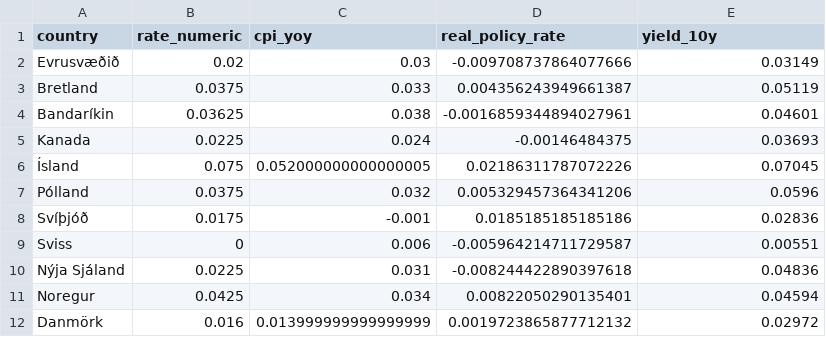
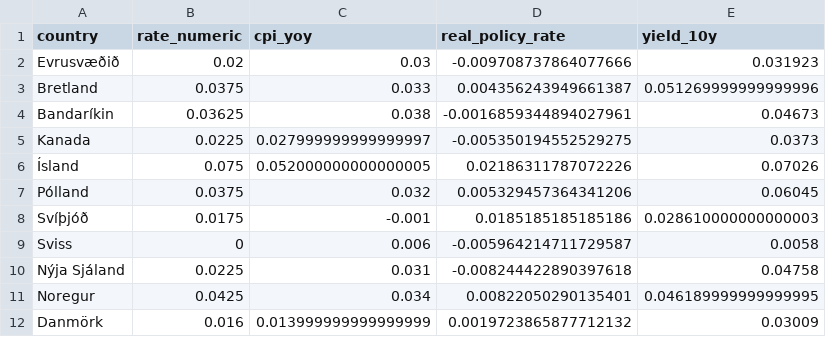
Before and after one commit to hagdeild/verdbolguskyrsla, a CSV file: data/altjodlegar.csv, drawn as a sheet.

Commit message:
Auto update data

```diff
--- a/data/altjodlegar.csv
+++ b/data/altjodlegar.csv
@@ -1,12 +1,12 @@
 country,rate_numeric,cpi_yoy,real_policy_rate,yield_10y
-Evrusvæðið,0.02,0.03,-0.009708737864077666,0.03149
-Bretland,0.0375,0.033,0.004356243949661387,0.05119
-Bandaríkin,0.03625,0.038,-0.0016859344894027961,0.04601
-Kanada,0.0225,0.024,-0.00146484375,0.03693
-Ísland,0.075,0.052000000000000005,0.02186311787072226,0.07045
-Pólland,0.0375,0.032,0.005329457364341206,0.0596
-Svíþjóð,0.0175,-0.001,0.0185185185185186,0.02836
-Sviss,0,0.006,-0.005964214711729587,0.00551
-Nýja Sjáland,0.0225,0.031,-0.008244422890397618,0.04836
-Noregur,0.0425,0.034,0.00822050290135401,0.04594
-Danmörk,0.016,0.013999999999999999,0.0019723865877712132,0.02972
+Evrusvæðið,0.02,0.03,-0.009708737864077666,0.031923
+Bretland,0.0375,0.033,0.004356243949661387,0.051269999999999996
+Bandaríkin,0.03625,0.038,-0.0016859344894027961,0.04673
+Kanada,0.0225,0.027999999999999997,-0.005350194552529275,0.0373
+Ísland,0.075,0.052000000000000005,0.02186311787072226,0.07026
+Pólland,0.0375,0.032,0.005329457364341206,0.06045
+Svíþjóð,0.0175,-0.001,0.0185185185185186,0.028610000000000003
+Sviss,0,0.006,-0.005964214711729587,0.0058
+Nýja Sjáland,0.0225,0.031,-0.008244422890397618,0.04758
+Noregur,0.0425,0.034,0.00822050290135401,0.046189999999999995
+Danmörk,0.016,0.013999999999999999,0.0019723865877712132,0.03009
```
Also changed, not shown: 3 other files.
